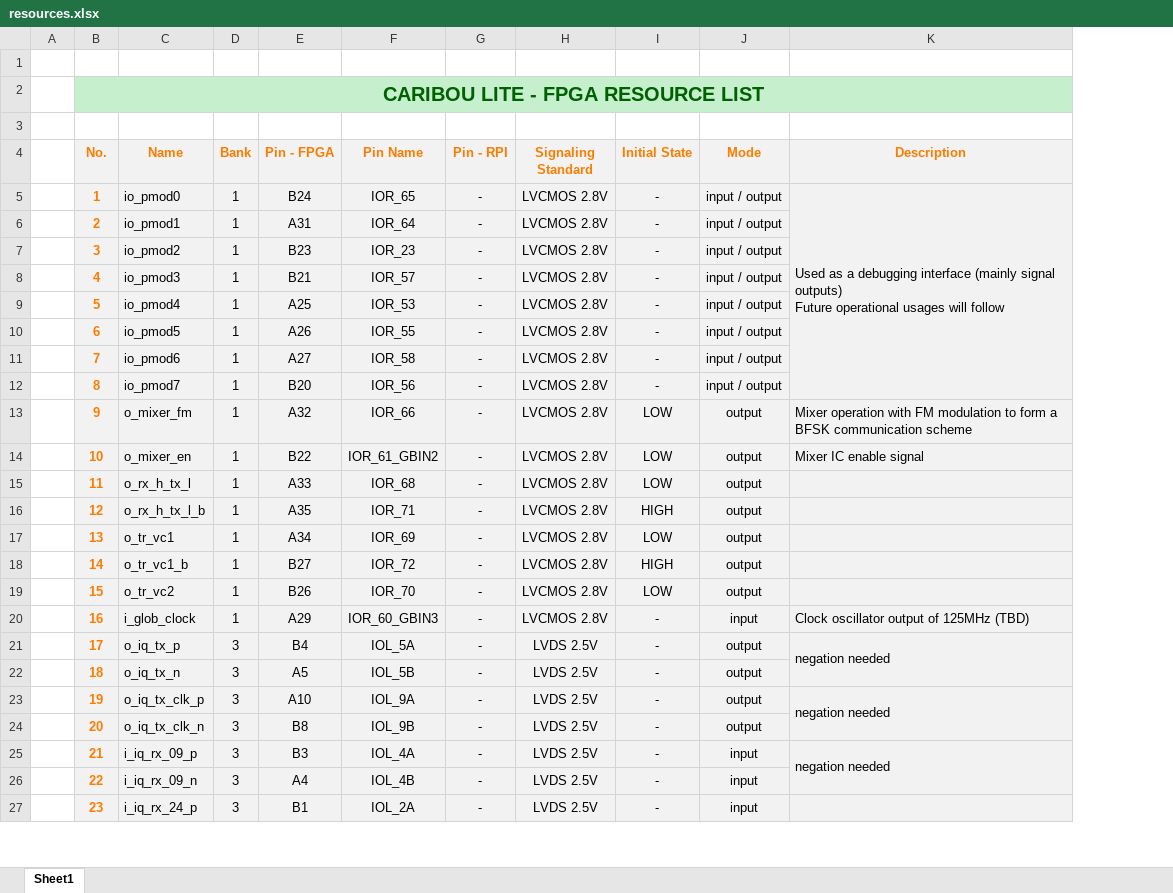
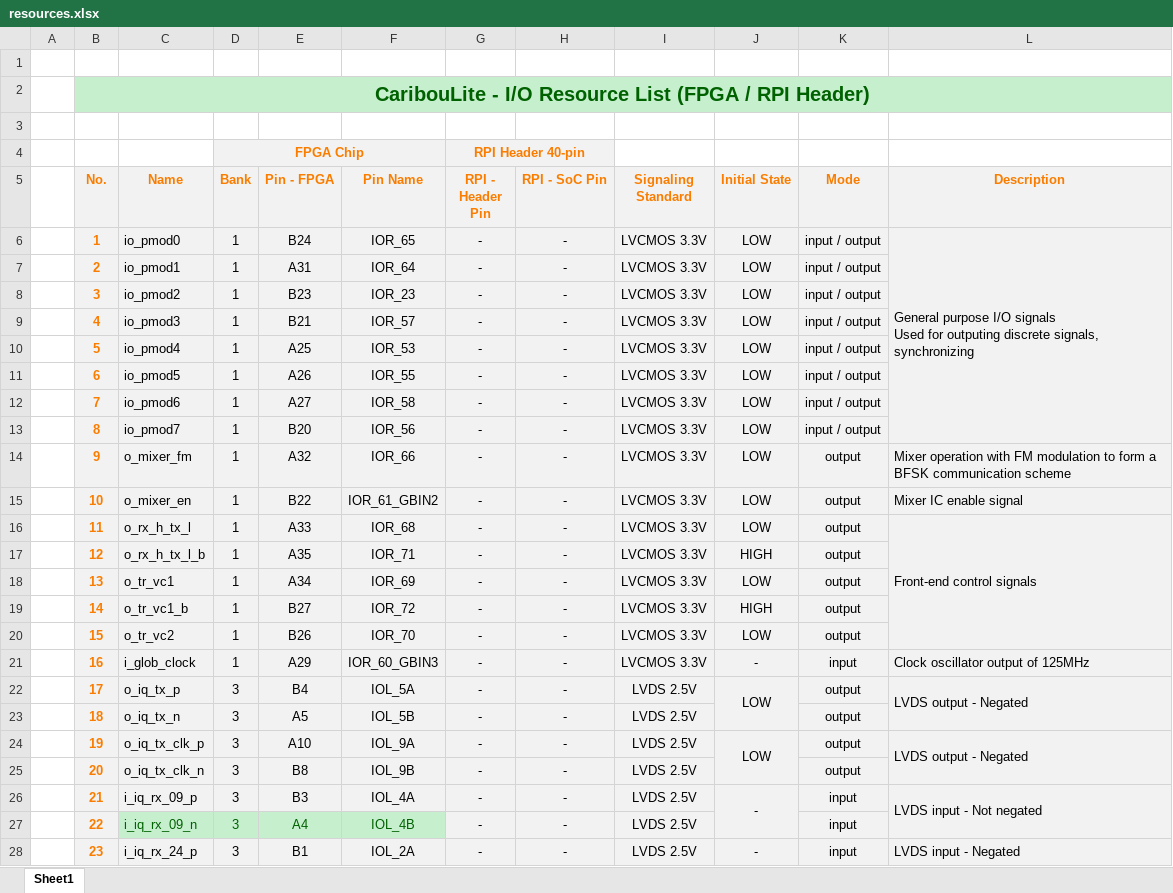
Before and after one commit to cariboulabs/cariboulite, an Excel workbook: docs/fpga/resources.xlsx, sheet Sheet1, drawn as a sheet; only a part is shown; values as stored, in another font and other column widths than the file's, no borders; addresses are those after the commit; ↵ is a line break in a cell; the diff covers the shown part only; the diff names each change by its address in the sheet, - before the commit and + after, or states it on an @@ line.

```diff
--- a/docs/fpga/resources.xlsx (sheet Sheet1)
+++ b/docs/fpga/resources.xlsx (sheet Sheet1)
+column H (RPI - SoC Pin), rows 6-28: all -
-B2 (No.): CARIBOU LITE - FPGA RESOURCE LIST
+B2 (No.): CaribouLite - I/O Resource List (FPGA / RPI Header)
+row 4:  |  |  | FPGA Chip |  |  | RPI Header 40-pin
-G5: Pin - RPI
+G5: RPI - Header Pin
-I6:I21 (Signaling Standard): LVCMOS 2.8V
+I6:I21 (Signaling Standard): LVCMOS 3.3V
-J6:J13 (Initial State): -
+J6:J13 (Initial State): LOW
-L6 (Description): Used as a debugging interface (mainly signal outputs) ↵ Future operational usages will follow
+L6 (Description): General purpose I/O signals ↵ Used for outputing discrete signals, synchronizing
-L16 (Description): (empty)
+L16 (Description): Front-end control signals
+L16:L20 merged
-L21 (Description): Clock oscillator output of 125MHz (TBD)
+L21 (Description): Clock oscillator output of 125MHz
-J22 (Initial State): -
+J22 (Initial State): LOW
+J22:J23 merged
-L22 (Description): negation needed
+L22 (Description): LVDS output - Negated
-J23 (Initial State): -
+J23 (Initial State): (empty)
-J24 (Initial State): -
+J24 (Initial State): LOW
+J24:J25 merged
-L24 (Description): negation needed
+L24 (Description): LVDS output - Negated
-J25 (Initial State): -
+J25 (Initial State): (empty)
+J26:J27 merged
-L26 (Description): negation needed
+L26 (Description): LVDS input - Not negated
@@ C27:F27 fill: #F2F2F2 → #C6EFCE, text colour: black → #006100 @@
-J27 (Initial State): -
+J27 (Initial State): (empty)
+J28:J29 merged
-L28 (Description): (empty)
+L28 (Description): LVDS input - Negated
```
Also changed, not shown: 2 added rows, 181 edited cells, cell formats and merged cells elsewhere in this sheet, 7 other files.
